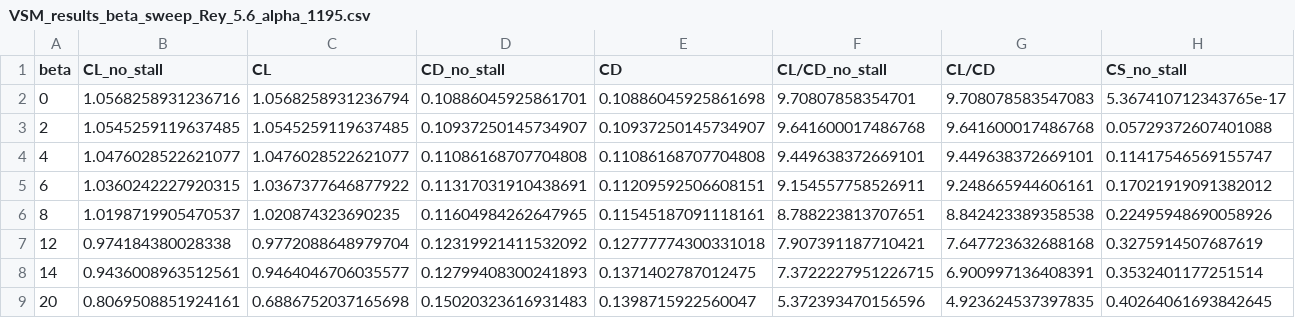
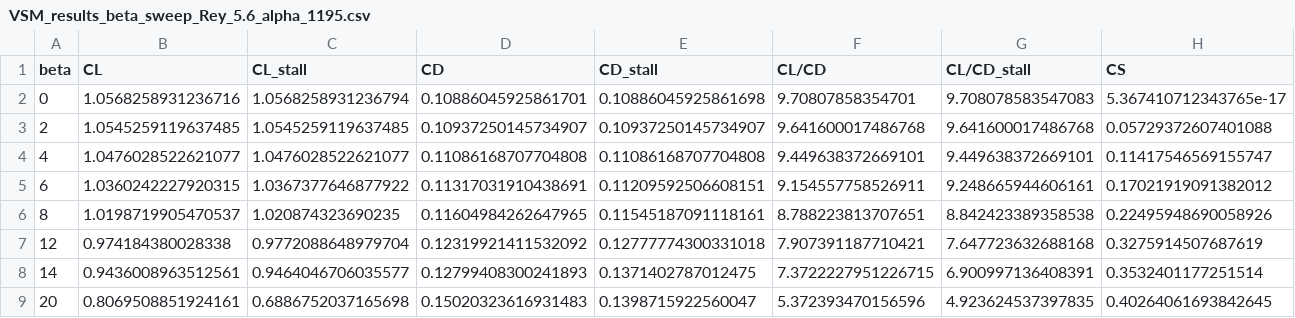
Before and after one commit to jellepoland/load_balance_wind_tunnel_measurement_analysis_of_TUDELFT_V3_LEI_KITE_scale_model, a CSV file: processed_data/polar_data/VSM_results_beta_sweep_Rey_5.6_alpha_1195.csv, drawn as a sheet; only a part is shown; the diff covers the shown part only; the diff names each change by its address in the sheet, - before the commit and + after, or states it on an @@ line.

```diff
--- a/processed_data/polar_data/VSM_results_beta_sweep_Rey_5.6_alpha_1195.csv
+++ b/processed_data/polar_data/VSM_results_beta_sweep_Rey_5.6_alpha_1195.csv
-B1: CL_no_stall
+B1: CL
-C1: CL
+C1: CL_stall
-D1: CD_no_stall
+D1: CD
-E1: CD
+E1: CD_stall
-F1: CL/CD_no_stall
+F1: CL/CD
-G1: CL/CD
+G1: CL/CD_stall
-H1: CS_no_stall
+H1: CS
```
Also changed, not shown: 1 edited cell elsewhere in this file, processed_data/polar_data/VSM_results_beta_sweep_Rey_5.6_alpha_675.csv, 2 other files.
